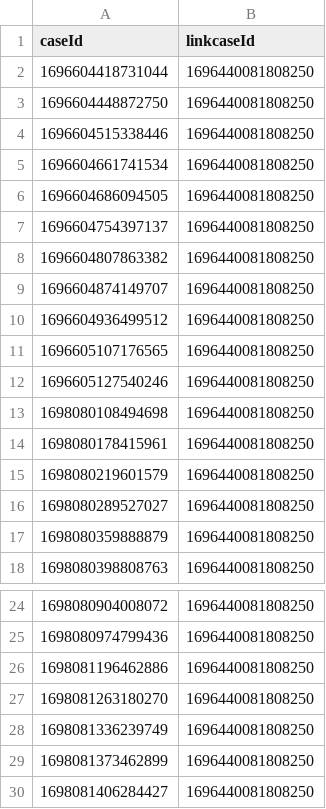
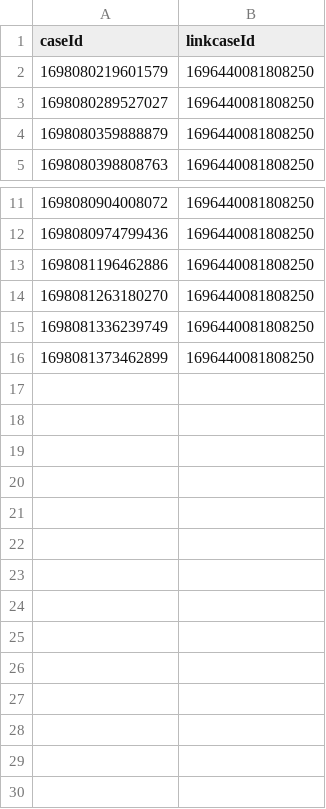
Before and after one commit to hmcts/et-performance, a CSV file: src/gatling/resources/CaseLinkCases.csv, drawn as a sheet; only a part is shown, gaps mark what is left out; the diff names each change by its address in the sheet, - before the commit and + after, or states it on an @@ line.

Commit message:
ET case modification and test

```diff
--- a/src/gatling/resources/CaseLinkCases.csv
+++ b/src/gatling/resources/CaseLinkCases.csv
-row 2: 1696604418731044 | 1696440081808250
-row 3: 1696604448872750 | 1696440081808250
-row 4: 1696604515338446 | 1696440081808250
-row 5: 1696604661741534 | 1696440081808250
-row 6: 1696604686094505 | 1696440081808250
-row 7: 1696604754397137 | 1696440081808250
-row 8: 1696604807863382 | 1696440081808250
-row 9: 1696604874149707 | 1696440081808250
-row 10: 1696604936499512 | 1696440081808250
-row 11: 1696605107176565 | 1696440081808250
-row 12: 1696605127540246 | 1696440081808250
-row 13: 1698080108494698 | 1696440081808250
-row 14: 1698080178415961 | 1696440081808250
-row 30: 1698081406284427 | 1696440081808250
```
Also changed, not shown: src/gatling/resources/CaseFlagCases.csv, 2 other files.
